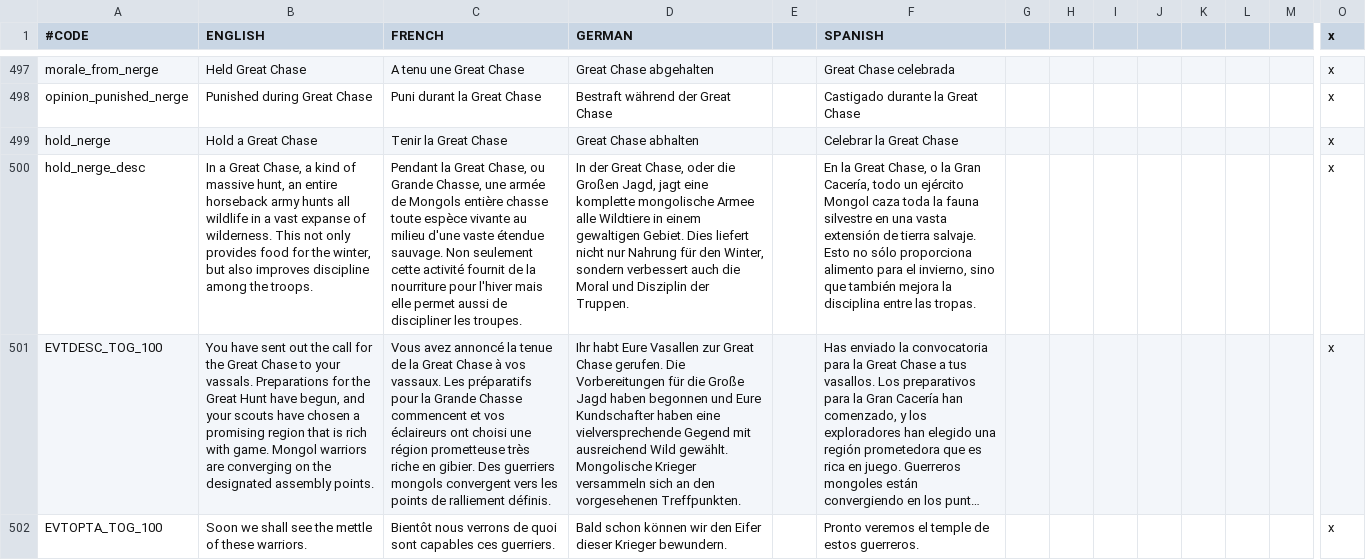
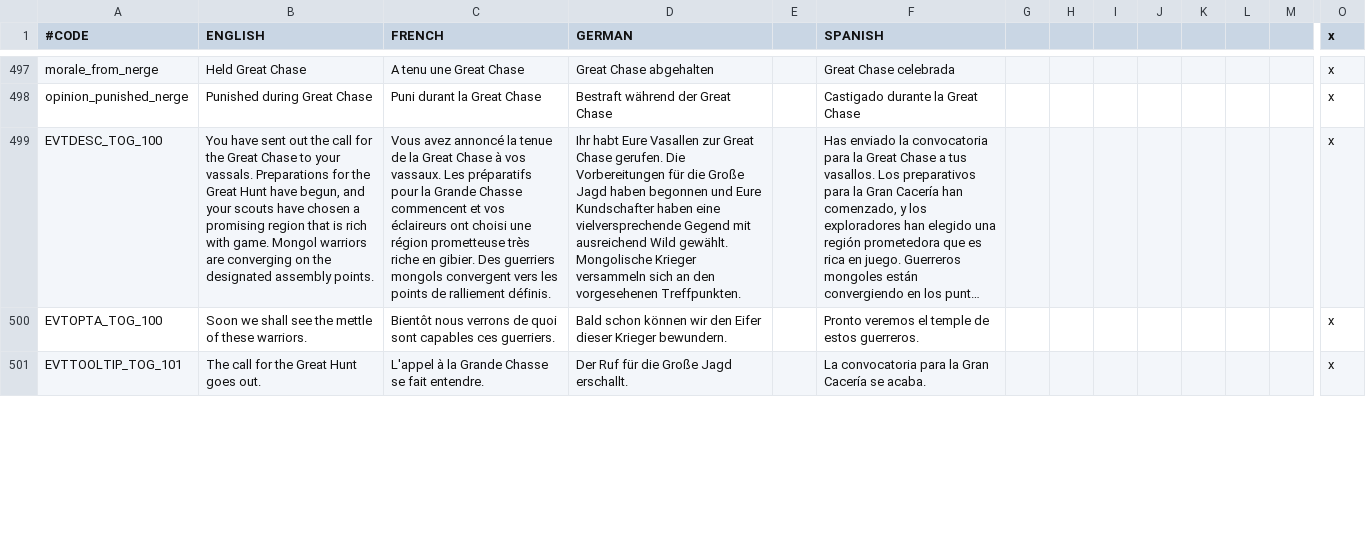
Before and after one commit to preslavb/lux-invicta-repository, a CSV file: localisation/1_vanillaedits.csv, drawn as a sheet; only a part is shown, gaps mark what is left out; the shorter side is filled out with more unchanged rows; long unchanged cells end in …; rows hold the shown columns only; the diff names each change by its address in the sheet, - before the commit and + after, or states it on an @@ line.

```diff
--- a/localisation/1_vanillaedits.csv
+++ b/localisation/1_vanillaedits.csv
-row 499: hold_nerge | Hold a Great Chase | Tenir la Great Chase | Great Chase abhalten |  | Celebrar la Great Chase |  |  |  |  |  |  |  | x
-row 500: hold_nerge_desc | In a Great Chase, a kind of massive hunt, an entire horseback army hunts all wildlife in a vast expanse of wilderness. This not only provides food for the winter, but also improves discipline among the troops. | Pendant la Great Chase, ou Grande Chasse, une armée de Mongols entière chasse toute espèce vivante au milieu d'une vaste étendue sauvage. Non seulement cette activité fournit de la nourriture pour l'hiver mais elle permet aussi de discipliner les troupes. | In der Great Chase, oder die Großen Jagd, jagt eine komplette mongolische Armee alle Wildtiere in einem gewaltigen Gebiet. Dies liefert nicht nur Nahrung für den Winter, sondern verbessert auch die Moral und Disziplin der Truppen. |  | En la Great Chase, o la Gran Cacería, todo un ejército Mongol caza toda la fauna silvestre en una vasta extensión de tierra salvaje. Esto no sólo proporciona alimento para el invierno, sino que también mejora la disciplina entre las tropas. |  |  |  |  |  |  |  | x
```
Also changed, not shown: localisation/Titles - Spanish.csv, localisation/VIET_Culture.csv, 30 other files.
